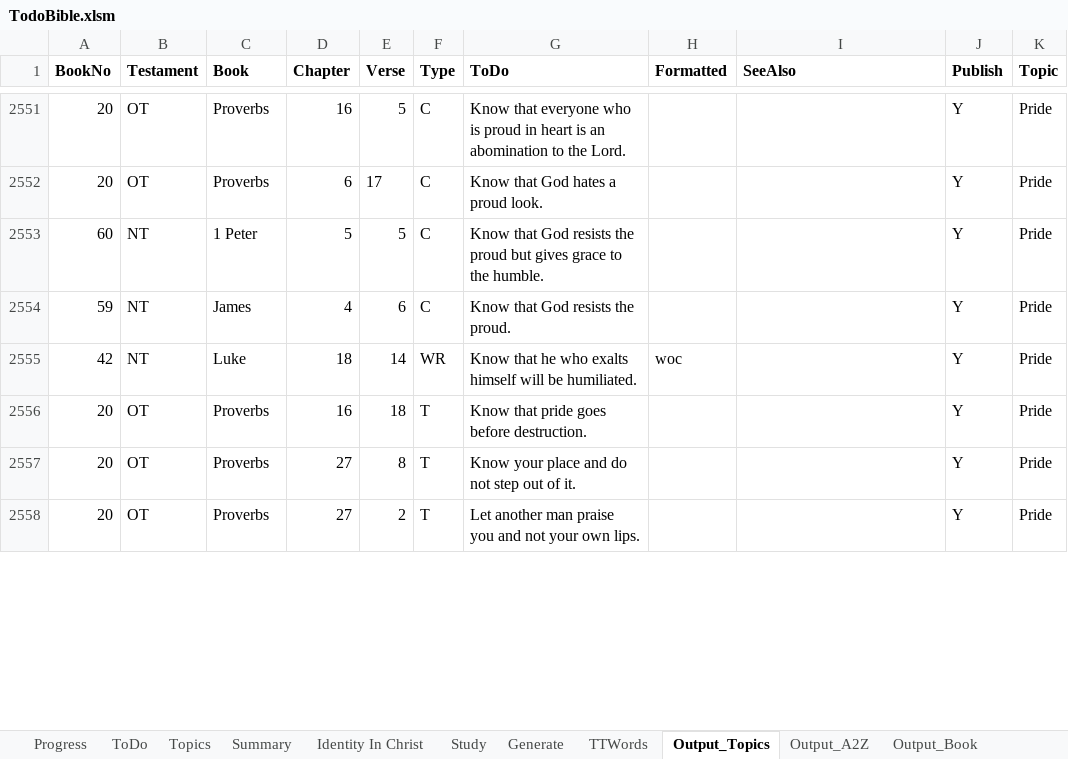
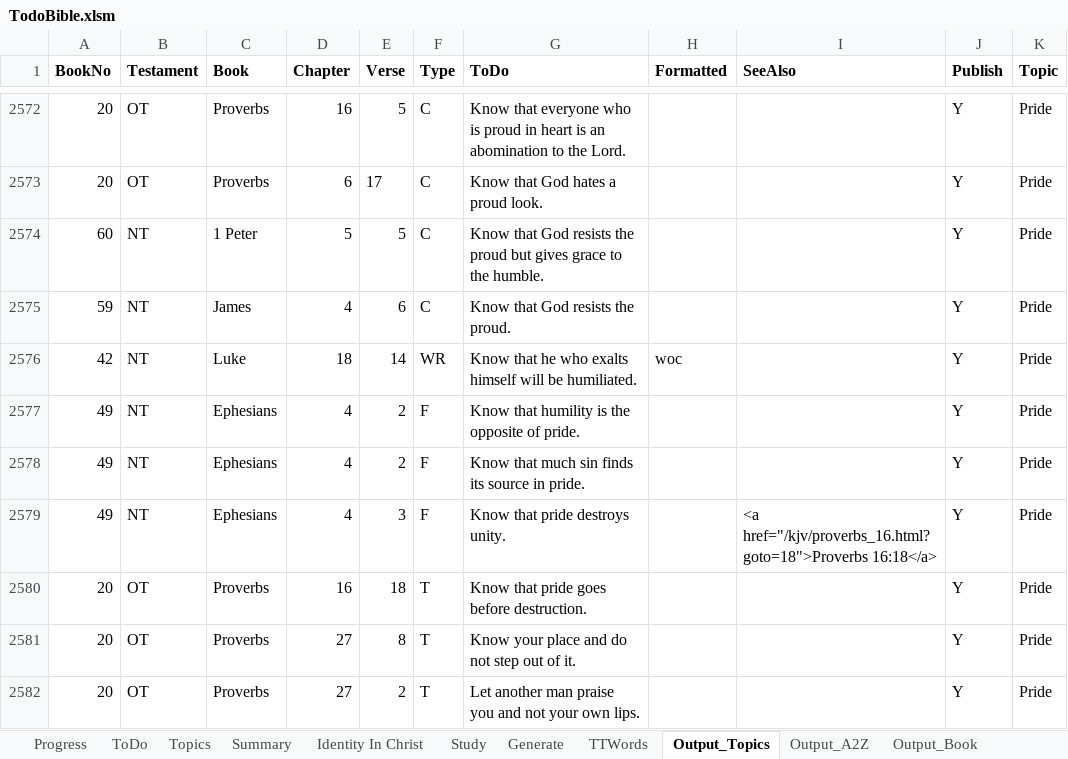
Before and after one commit to simptim1967/todobible, an Excel workbook: TodoBible.xlsm, sheet Output_Topics, drawn as a sheet; only a part is shown, gaps mark what is left out; values as stored, in another font and other column widths than the file's, no borders; the diff covers the shown part only; the diff names each change by its address in the sheet, - before the commit and + after, or states it on an @@ line.

Commit message:
Updates to Ephesians 3 and 4

```diff
--- a/TodoBible.xlsm (sheet Output_Topics)
+++ b/TodoBible.xlsm (sheet Output_Topics)
+row 2577: 49 | NT | Ephesians | 4 | 2 | F | Know that humility is the opposite of pride. |  |  | Y | Pride
+row 2578: 49 | NT | Ephesians | 4 | 2 | F | Know that much sin finds its source in pride. |  |  | Y | Pride
+row 2579: 49 | NT | Ephesians | 4 | 3 | F | Know that pride destroys unity. |  | <a href="/kjv/proverbs_16.html?goto=18">Proverbs 16:18</a> | Y | Pride
```
Also changed, not shown: 34 added rows, 4 removed rows and 36 edited cells elsewhere in this sheet, sheet ToDo, sheet Output_A2Z, sheet Output_Book, sheet Topics, sheet Generate, analysis/index/ephesians.xlsm, 12 other files.
